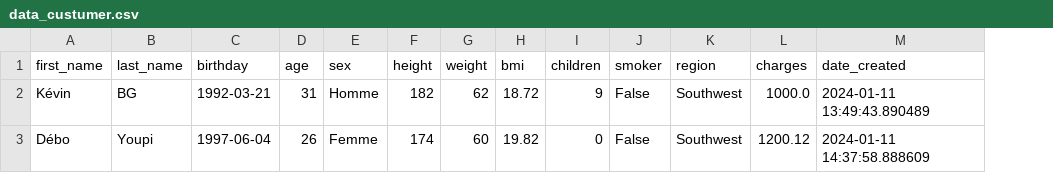
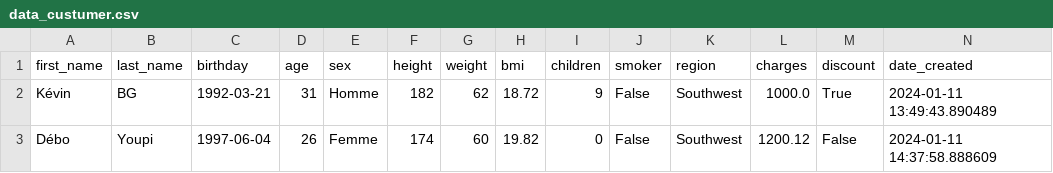
Before and after one commit to ChristianPRO1982/insurance_premium_SC, a CSV file: data_custumer.csv, drawn as a sheet; the diff names each change by its address in the sheet, - before the commit and + after, or states it on an @@ line.

```diff
--- a/data_custumer.csv
+++ b/data_custumer.csv
+column M (discount), rows 2-3: True | False
```
Also changed, not shown: 4 other files.
